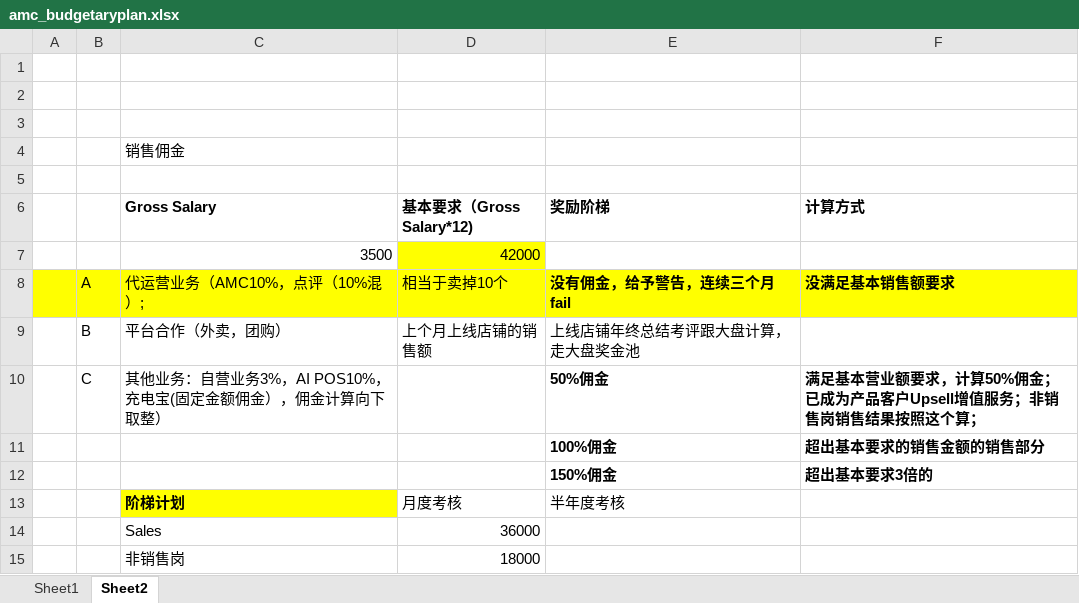
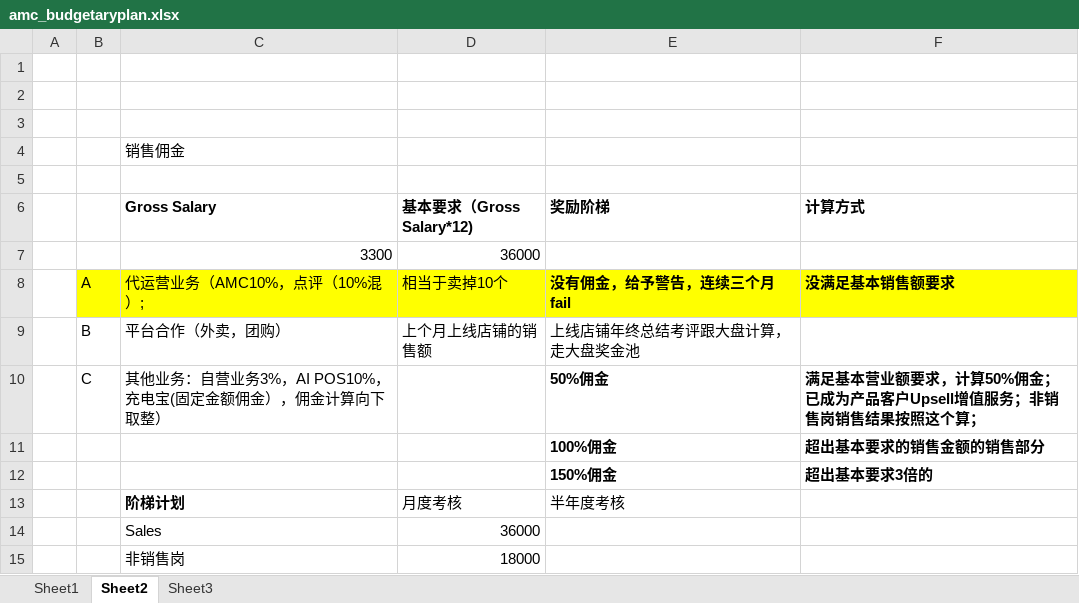
Before and after one commit to alextiannus/amc-kanban, an Excel workbook: amc_budgetaryplan.xlsx, sheet Sheet2, drawn as a sheet; values as stored, in another font and other column widths than the file's, no borders; removed rows and columns are numbered as before the commit, all else as after; the diff names each change by its address in the sheet, - before the commit and + after, or states it on an @@ line.

```diff
--- a/amc_budgetaryplan.xlsx (sheet Sheet2)
+++ b/amc_budgetaryplan.xlsx (sheet Sheet2)
+sheet tab: Sheet3
-row 7:  |  | 3500 | 42000
+row 7:  |  | 3300 | 36000
-A8 fill: #FFFF00
+A8 fill: none
-C13 fill: #FFFF00
+C13 fill: none
```
Also changed, not shown: sheet Sheet1, formulas that keep their value, 4 other files.
